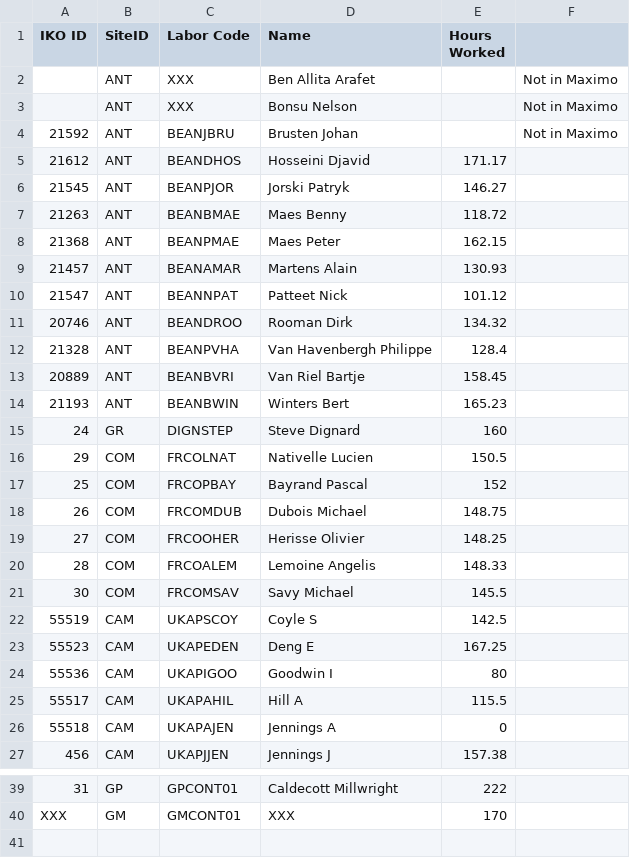
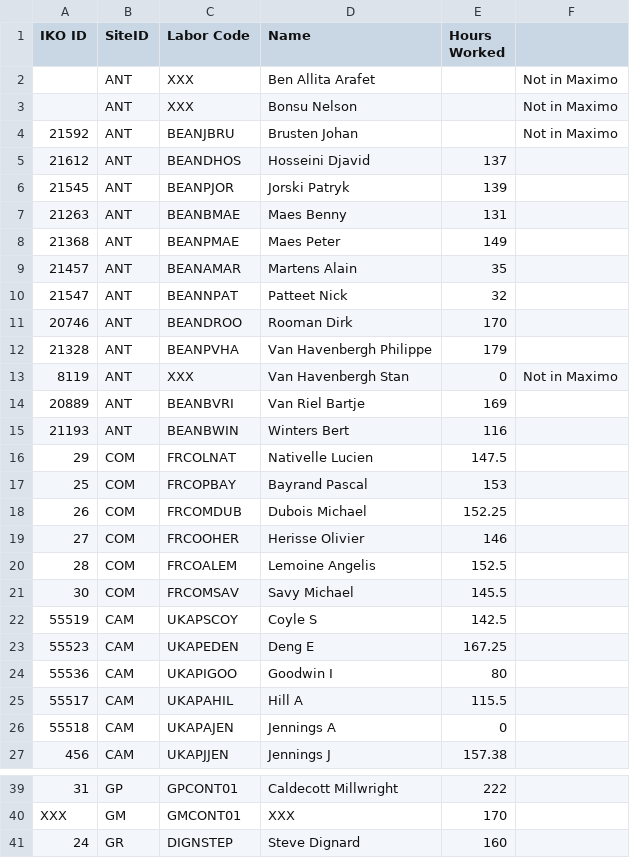
Before and after one commit to jonathanmajh/iko_reliability, a CSV file: lib/admin/timesheet_people_seed.csv, drawn as a sheet; only a part is shown, gaps mark what is left out; addresses are those after the commit; the diff names each change by its address in the sheet, - before the commit and + after, or states it on an @@ line.

```diff
--- a/lib/admin/timesheet_people_seed.csv
+++ b/lib/admin/timesheet_people_seed.csv
-E5 (Hours Worked): 171.17
+E5 (Hours Worked): 137
-E6 (Hours Worked): 146.27
+E6 (Hours Worked): 139
-E7 (Hours Worked): 118.72
+E7 (Hours Worked): 131
-E8 (Hours Worked): 162.15
+E8 (Hours Worked): 149
-E9 (Hours Worked): 130.93
+E9 (Hours Worked): 35
-E10 (Hours Worked): 101.12
+E10 (Hours Worked): 32
-E11 (Hours Worked): 134.32
+E11 (Hours Worked): 170
-E12 (Hours Worked): 128.4
+E12 (Hours Worked): 179
+row 13: 8119 | ANT | XXX | Van Havenbergh Stan | 0 | Not in Maximo
-E14 (Hours Worked): 158.45
+E14 (Hours Worked): 169
-E15 (Hours Worked): 165.23
+E15 (Hours Worked): 116
-E16 (Hours Worked): 150.5
+E16 (Hours Worked): 147.5
-E17 (Hours Worked): 152
+E17 (Hours Worked): 153
-E18 (Hours Worked): 148.75
+E18 (Hours Worked): 152.25
-E19 (Hours Worked): 148.25
+E19 (Hours Worked): 146
-E20 (Hours Worked): 148.33
+E20 (Hours Worked): 152.5
@@ row 15 moved to row 41: 24 @@
```
Also changed, not shown: 3 other files.
